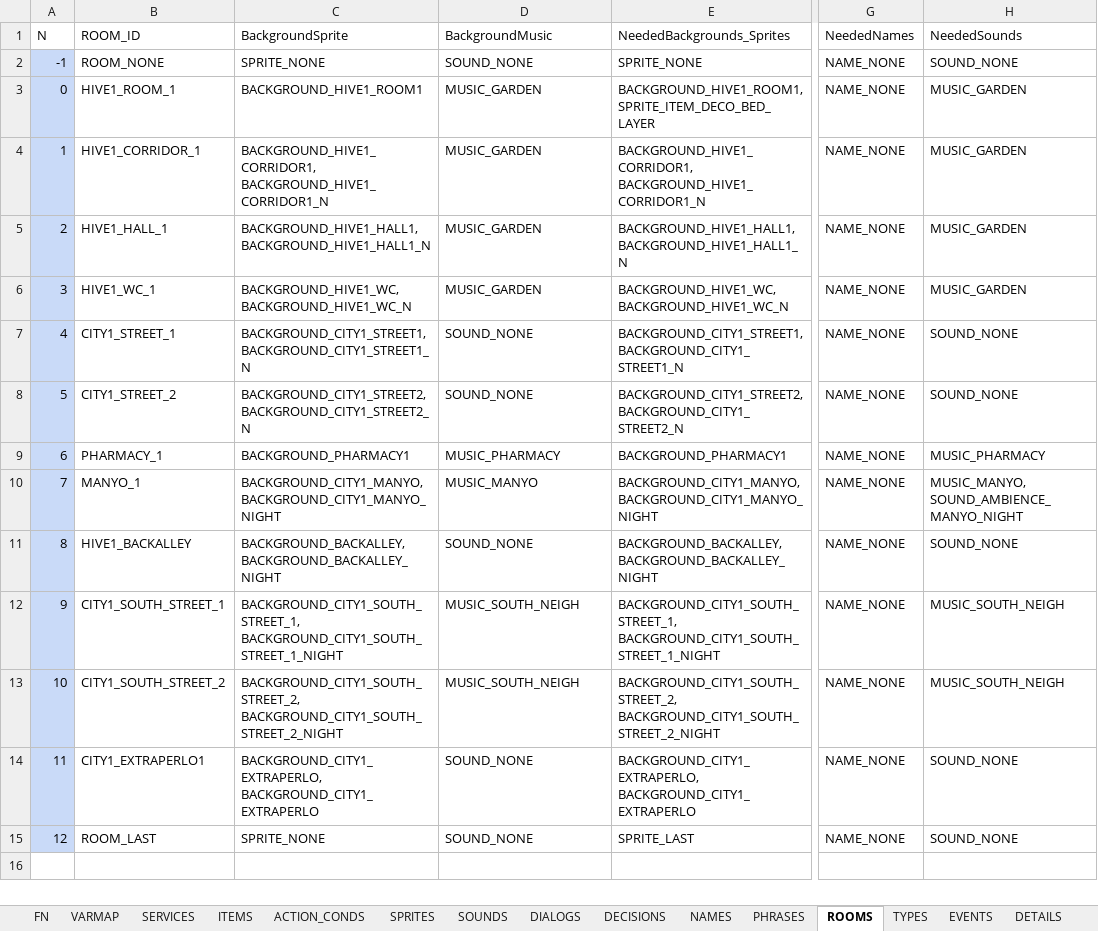
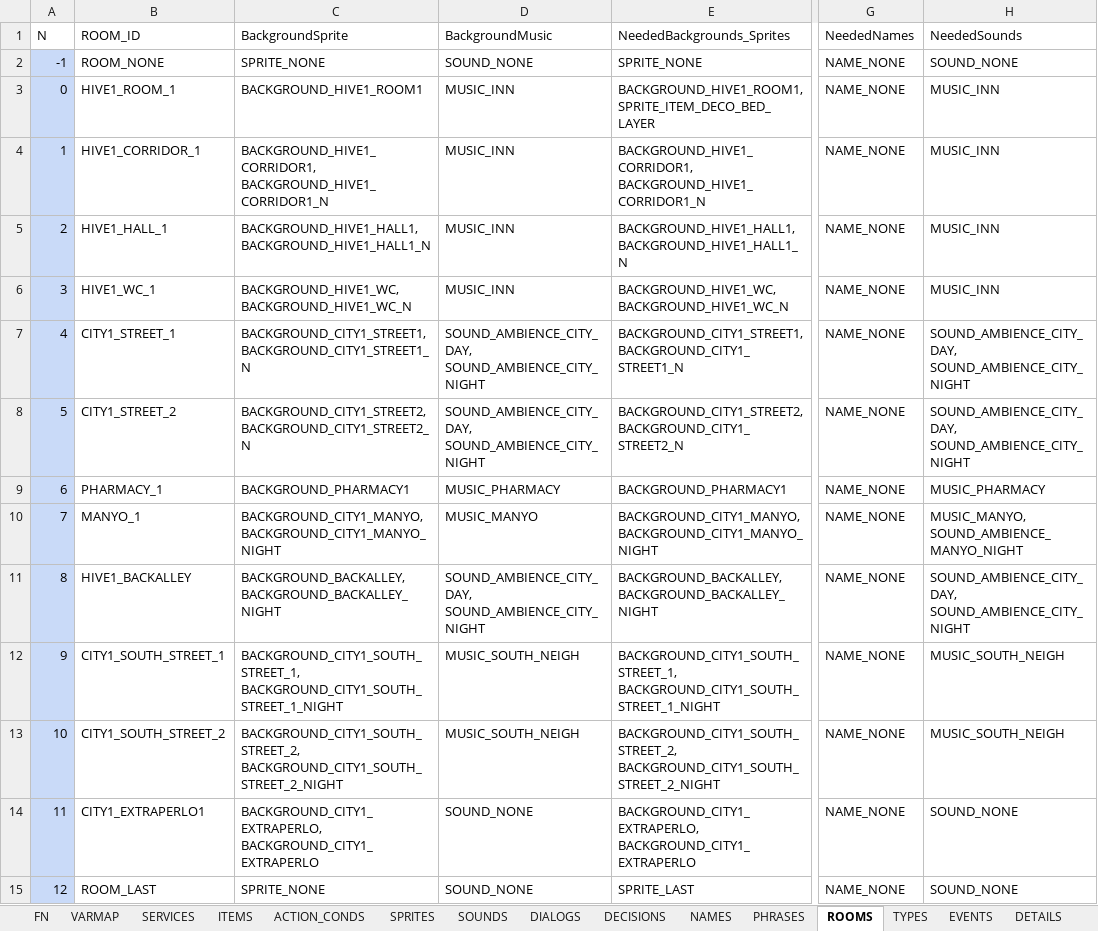
Before and after one commit to ivor4/Goblins3_AnotherQuest, an Excel workbook: VARMAP_Generator/VARMAP.xlsx, sheet ROOMS, drawn as a sheet; only a part is shown, gaps mark what is left out; values as stored, in another font and other column widths than the file's, no borders; charts and pictures and table styles not drawn; the diff names each change by its address in the sheet, - before the commit and + after, or states it on an @@ line.

Commit message:
More ambience sounds

```diff
--- a/VARMAP_Generator/VARMAP.xlsx (sheet ROOMS)
+++ b/VARMAP_Generator/VARMAP.xlsx (sheet ROOMS)
-D3:D6 (BackgroundMusic): MUSIC_GARDEN
+D3:D6 (BackgroundMusic): MUSIC_INN
-H3:H6 (NeededSounds): MUSIC_GARDEN
+H3:H6 (NeededSounds): MUSIC_INN
-D7:D8 (BackgroundMusic): SOUND_NONE
+D7:D8 (BackgroundMusic): SOUND_AMBIENCE_CITY_DAY, SOUND_AMBIENCE_CITY_NIGHT
-H7:H8 (NeededSounds): SOUND_NONE
+H7:H8 (NeededSounds): SOUND_AMBIENCE_CITY_DAY, SOUND_AMBIENCE_CITY_NIGHT
-D11 (BackgroundMusic): SOUND_NONE
+D11 (BackgroundMusic): SOUND_AMBIENCE_CITY_DAY, SOUND_AMBIENCE_CITY_NIGHT
-H11 (NeededSounds): SOUND_NONE
+H11 (NeededSounds): SOUND_AMBIENCE_CITY_DAY, SOUND_AMBIENCE_CITY_NIGHT
```
Also changed, not shown: sheet SOUNDS, sheet VARMAP, 15 other files.
